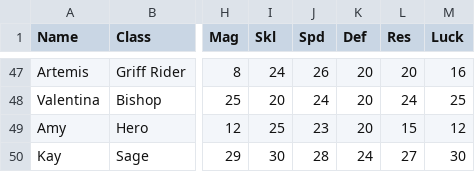
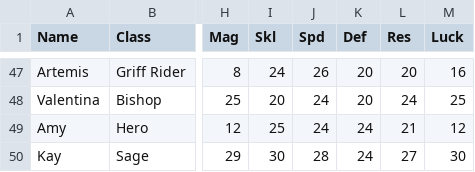
Before and after one commit to knabepicer/CromarBot, a CSV file: oc/oc_unit.csv, drawn as a sheet; only a part is shown, gaps mark what is left out; the diff covers the shown part only; the diff names each change by its address in the sheet, - before the commit and + after, or states it on an @@ line.

```diff
--- a/oc/oc_unit.csv
+++ b/oc/oc_unit.csv
-J49 (Spd): 23
+J49 (Spd): 24
-K49 (Def): 20
+K49 (Def): 24
-L49 (Res): 15
+L49 (Res): 21
```
Also changed, not shown: 31 edited cells elsewhere in this file.
